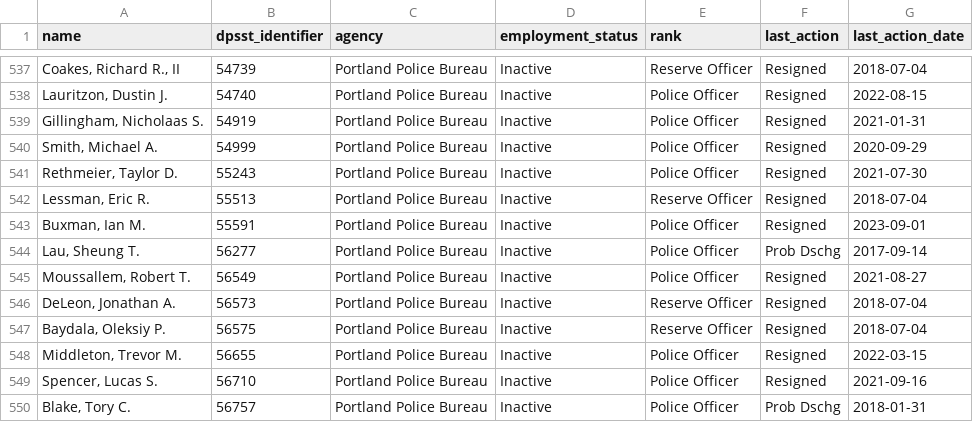
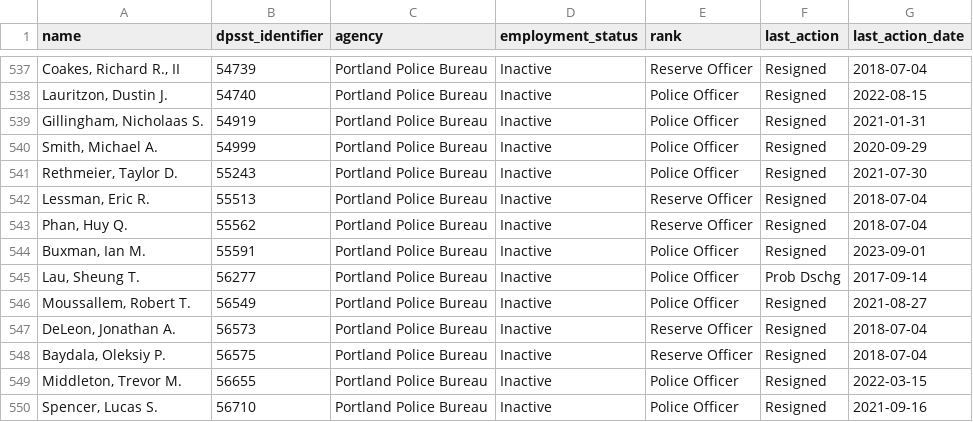
Before and after one commit to PDX-Police-Accountability/dpsst-data, a TSV file: officers/summary/officer-transcripts-inactive.tsv, drawn as a sheet; only a part is shown, gaps mark what is left out; the shorter side is filled out with more unchanged rows.

```diff
--- a/officers/summary/officer-transcripts-inactive.tsv
+++ b/officers/summary/officer-transcripts-inactive.tsv
@@ -542,2 +542,3 @@ Rethmeier, Taylor D.	55243	Portland Police Bureau	Inactive	Police Officer	Resign
 Lessman, Eric R.	55513	Portland Police Bureau	Inactive	Reserve Officer	Resigned	2018-07-04
+Phan, Huy Q.	55562	Portland Police Bureau	Inactive	Reserve Officer	Resigned	2018-07-04
 Buxman, Ian M.	55591	Portland Police Bureau	Inactive	Police Officer	Resigned	2023-09-01
```
Also changed, not shown: officers/summary/officer-transcripts.tsv, 13 other files.
